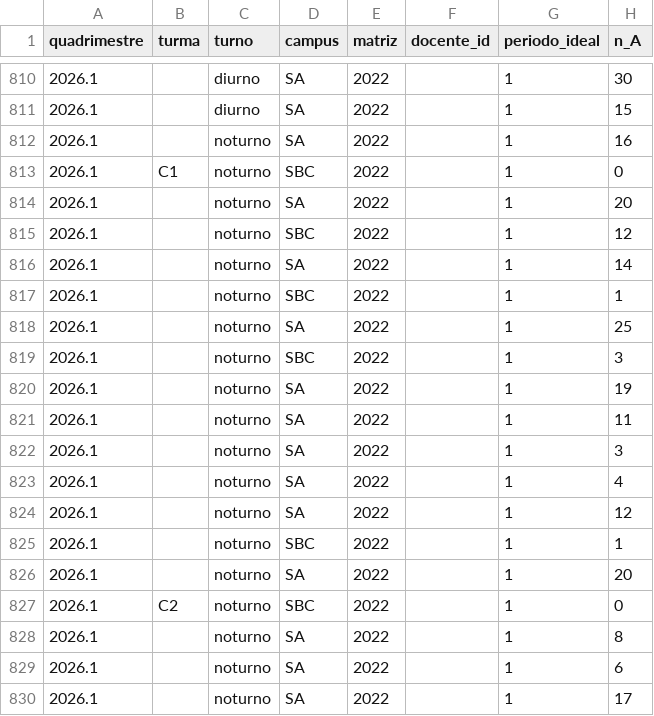
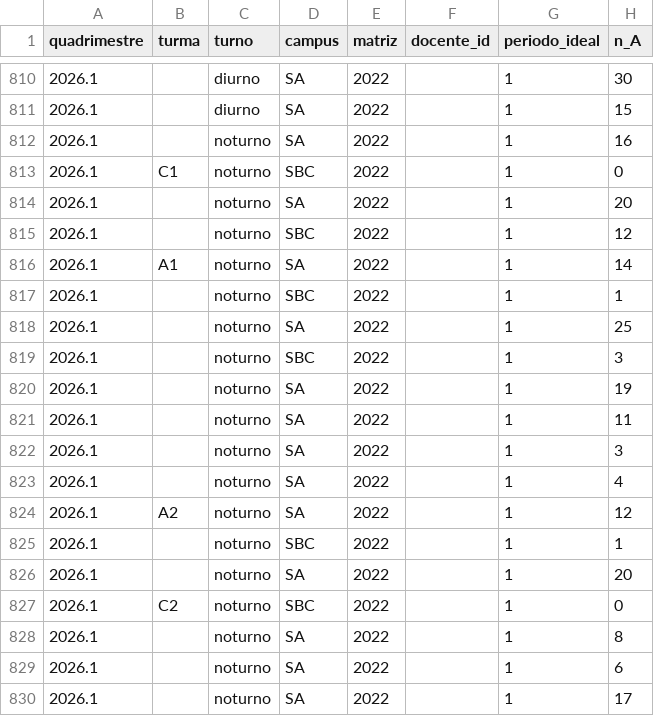
Before and after one commit to fzampirolli/cs1-ai-methodology-reproducibility, a CSV file: dados/serie-historica/pi0505_turmas_2009-2026.csv, drawn as a sheet; only a part is shown, gaps mark what is left out; the diff names each change by its address in the sheet, - before the commit and + after, or states it on an @@ line.

```diff
--- a/dados/serie-historica/pi0505_turmas_2009-2026.csv
+++ b/dados/serie-historica/pi0505_turmas_2009-2026.csv
-B816 (turma): (empty)
+B816 (turma): A1
-B824 (turma): (empty)
+B824 (turma): A2
```
Also changed, not shown: 2 other files.
